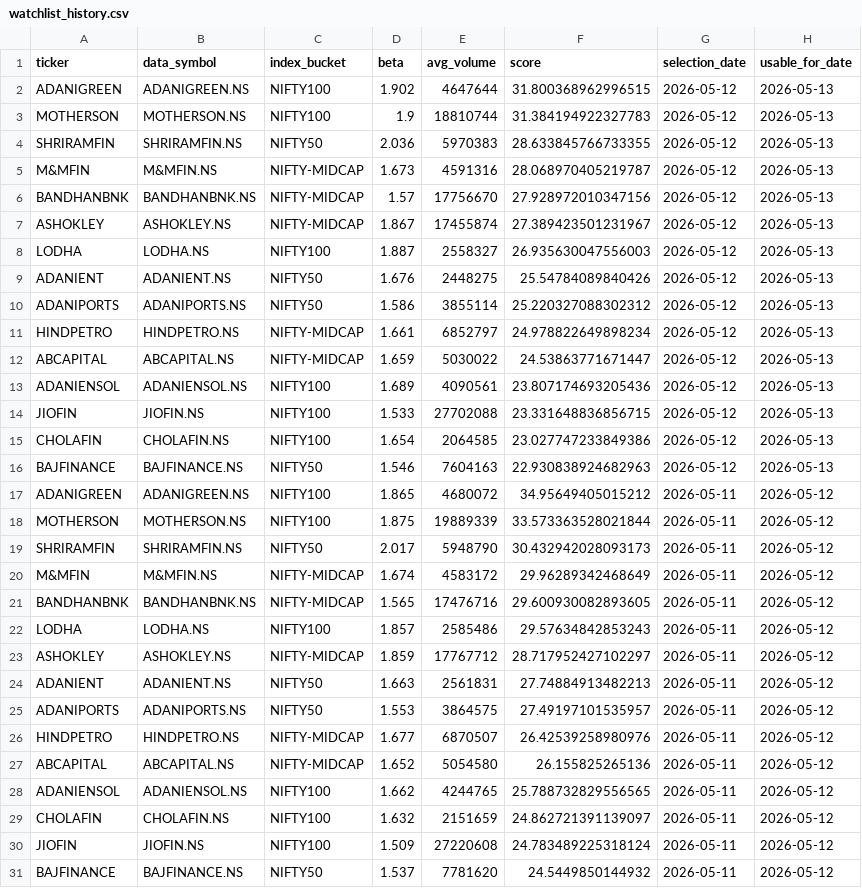
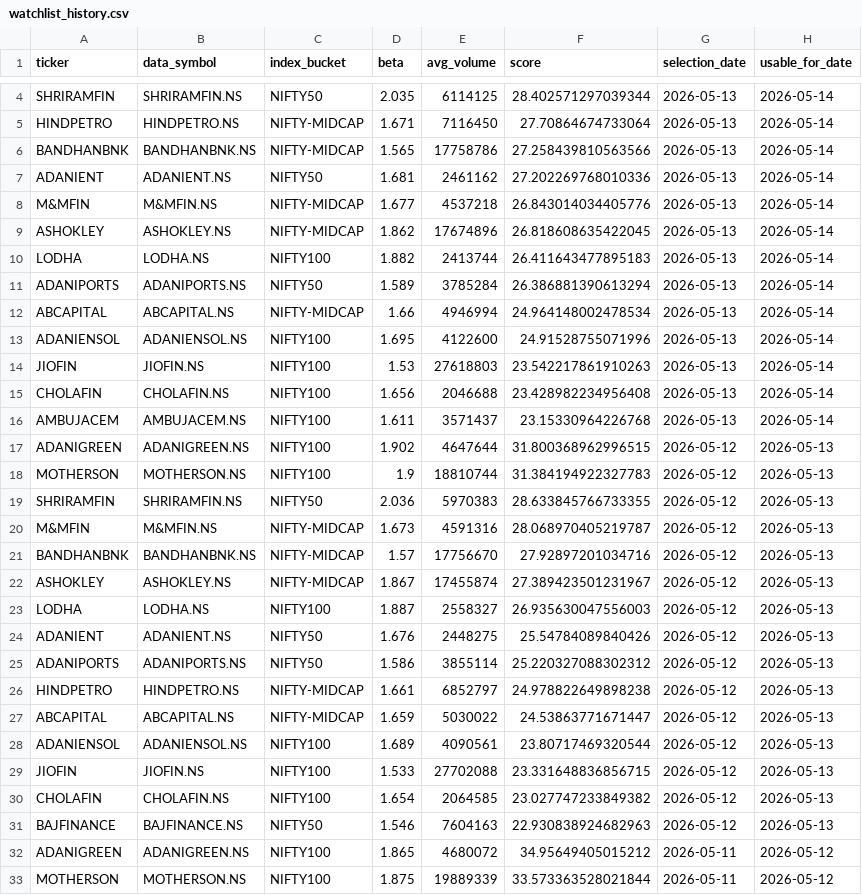
Before and after one commit to arun906/ScalpingApp, a CSV file: watchlist_history.csv, drawn as a sheet; only a part is shown, gaps mark what is left out; the shorter side is filled out with more unchanged rows; the diff covers the shown part only.

```diff
--- a/watchlist_history.csv
+++ b/watchlist_history.csv
@@ -2 +4,14 @@ ticker,data_symbol,index_bucket,beta,avg_volume,score,selection_date,usable_for_
+SHRIRAMFIN,SHRIRAMFIN.NS,NIFTY50,2.035,6114125,28.402571297039344,2026-05-13,2026-05-14
+HINDPETRO,HINDPETRO.NS,NIFTY-MIDCAP,1.671,7116450,27.70864674733064,2026-05-13,2026-05-14
+BANDHANBNK,BANDHANBNK.NS,NIFTY-MIDCAP,1.565,17758786,27.258439810563566,2026-05-13,2026-05-14
+ADANIENT,ADANIENT.NS,NIFTY50,1.681,2461162,27.202269768010336,2026-05-13,2026-05-14
+M&MFIN,M&MFIN.NS,NIFTY-MIDCAP,1.677,4537218,26.843014034405776,2026-05-13,2026-05-14
+ASHOKLEY,ASHOKLEY.NS,NIFTY-MIDCAP,1.862,17674896,26.818608635422045,2026-05-13,2026-05-14
+LODHA,LODHA.NS,NIFTY100,1.882,2413744,26.411643477895183,2026-05-13,2026-05-14
+ADANIPORTS,ADANIPORTS.NS,NIFTY50,1.589,3785284,26.386881390613294,2026-05-13,2026-05-14
+ABCAPITAL,ABCAPITAL.NS,NIFTY-MIDCAP,1.66,4946994,24.964148002478534,2026-05-13,2026-05-14
+ADANIENSOL,ADANIENSOL.NS,NIFTY100,1.695,4122600,24.91528755071996,2026-05-13,2026-05-14
+JIOFIN,JIOFIN.NS,NIFTY100,1.53,27618803,23.542217861910263,2026-05-13,2026-05-14
+CHOLAFIN,CHOLAFIN.NS,NIFTY100,1.656,2046688,23.428982234956408,2026-05-13,2026-05-14
+AMBUJACEM,AMBUJACEM.NS,NIFTY100,1.611,3571437,23.15330964226768,2026-05-13,2026-05-14
 ADANIGREEN,ADANIGREEN.NS,NIFTY100,1.902,4647644,31.800368962996515,2026-05-12,2026-05-13
@@ -5,3 +20,3 @@ SHRIRAMFIN,SHRIRAMFIN.NS,NIFTY50,2.036,5970383,28.633845766733355,2026-05-12,202
 M&MFIN,M&MFIN.NS,NIFTY-MIDCAP,1.673,4591316,28.068970405219787,2026-05-12,2026-05-13
-BANDHANBNK,BANDHANBNK.NS,NIFTY-MIDCAP,1.57,17756670,27.928972010347156,2026-05-12,2026-05-13
+BANDHANBNK,BANDHANBNK.NS,NIFTY-MIDCAP,1.57,17756670,27.92897201034716,2026-05-12,2026-05-13
 ASHOKLEY,ASHOKLEY.NS,NIFTY-MIDCAP,1.867,17455874,27.389423501231967,2026-05-12,2026-05-13
@@ -10,7 +25,7 @@ ADANIENT,ADANIENT.NS,NIFTY50,1.676,2448275,25.54784089840426,2026-05-12,2026-05-
 ADANIPORTS,ADANIPORTS.NS,NIFTY50,1.586,3855114,25.220327088302312,2026-05-12,2026-05-13
-HINDPETRO,HINDPETRO.NS,NIFTY-MIDCAP,1.661,6852797,24.978822649898234,2026-05-12,2026-05-13
+HINDPETRO,HINDPETRO.NS,NIFTY-MIDCAP,1.661,6852797,24.978822649898238,2026-05-12,2026-05-13
 ABCAPITAL,ABCAPITAL.NS,NIFTY-MIDCAP,1.659,5030022,24.53863771671447,2026-05-12,2026-05-13
-ADANIENSOL,ADANIENSOL.NS,NIFTY100,1.689,4090561,23.807174693205436,2026-05-12,2026-05-13
+ADANIENSOL,ADANIENSOL.NS,NIFTY100,1.689,4090561,23.80717469320544,2026-05-12,2026-05-13
 JIOFIN,JIOFIN.NS,NIFTY100,1.533,27702088,23.331648836856715,2026-05-12,2026-05-13
-CHOLAFIN,CHOLAFIN.NS,NIFTY100,1.654,2064585,23.027747233849386,2026-05-12,2026-05-13
+CHOLAFIN,CHOLAFIN.NS,NIFTY100,1.654,2064585,23.027747233849382,2026-05-12,2026-05-13
 BAJFINANCE,BAJFINANCE.NS,NIFTY50,1.546,7604163,22.930838924682963,2026-05-12,2026-05-13
```
Also changed, not shown: 2 added rows elsewhere in this file, active_watchlist.csv.
